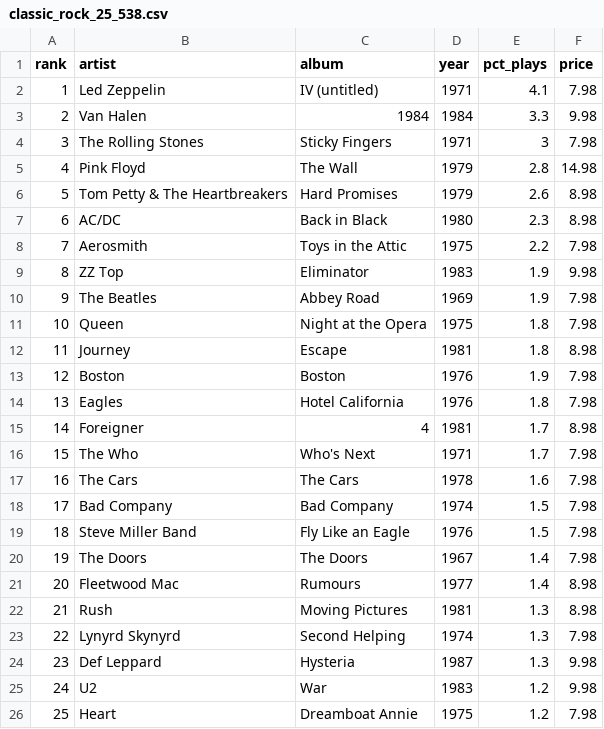
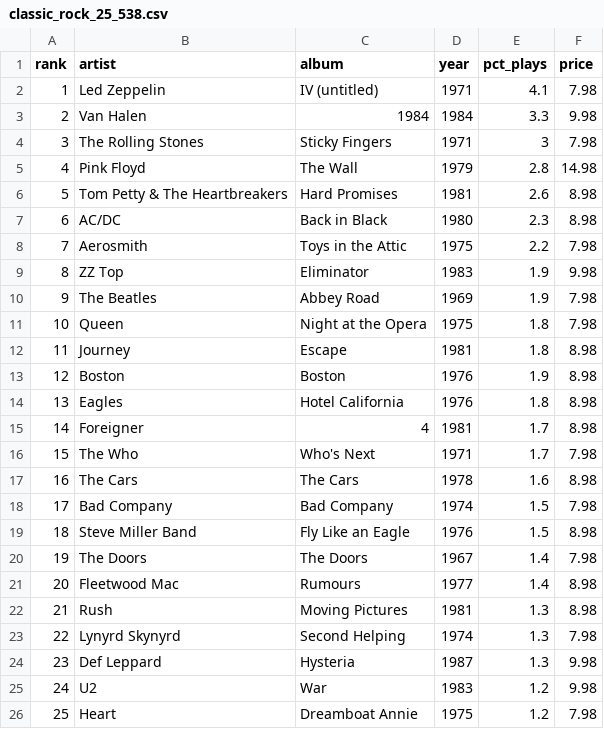
Before and after one commit to MonkmanMH/UVic_BIDA302, a CSV file: data/classic_rock_25_538.csv, drawn as a sheet.

```diff
--- a/data/classic_rock_25_538.csv
+++ b/data/classic_rock_25_538.csv
@@ -5,3 +5,3 @@ rank,artist,album,year,pct_plays,price
 4,Pink Floyd,The Wall,1979,2.8,14.98
-5,Tom Petty & The Heartbreakers,Hard Promises,1979,2.6,8.98
+5,Tom Petty & The Heartbreakers,Hard Promises,1981,2.6,8.98
 6,AC/DC,Back in Black,1980,2.3,8.98
@@ -12,9 +12,9 @@ rank,artist,album,year,pct_plays,price
 11,Journey,Escape,1981,1.8,8.98
-12,Boston,Boston,1976,1.9,7.98
-13,Eagles,Hotel California,1976,1.8,7.98
+12,Boston,Boston,1976,1.9,8.98
+13,Eagles,Hotel California,1976,1.8,8.98
 14,Foreigner,4,1981,1.7,8.98
 15,The Who,Who's Next,1971,1.7,7.98
-16,The Cars,The Cars,1978,1.6,7.98
+16,The Cars,The Cars,1978,1.6,8.98
 17,Bad Company,Bad Company,1974,1.5,7.98
-18,Steve Miller Band,Fly Like an Eagle,1976,1.5,7.98
+18,Steve Miller Band,Fly Like an Eagle,1976,1.5,8.98
 19,The Doors,The Doors,1967,1.4,7.98
```
Also changed, not shown: data/storelist.csv, 1 other file.
